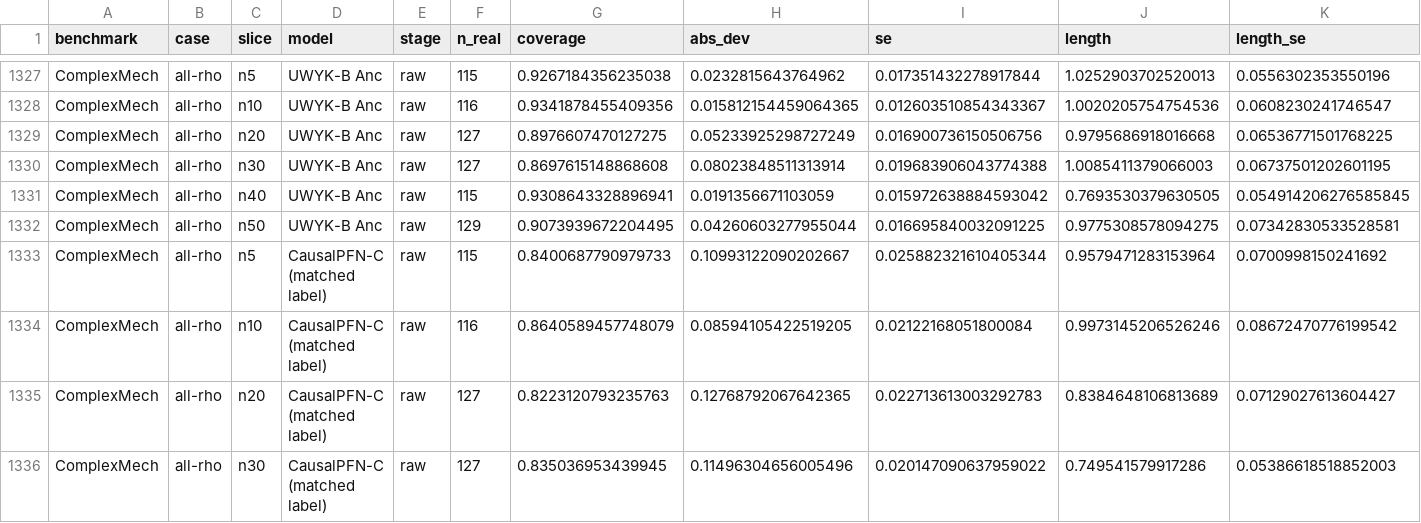
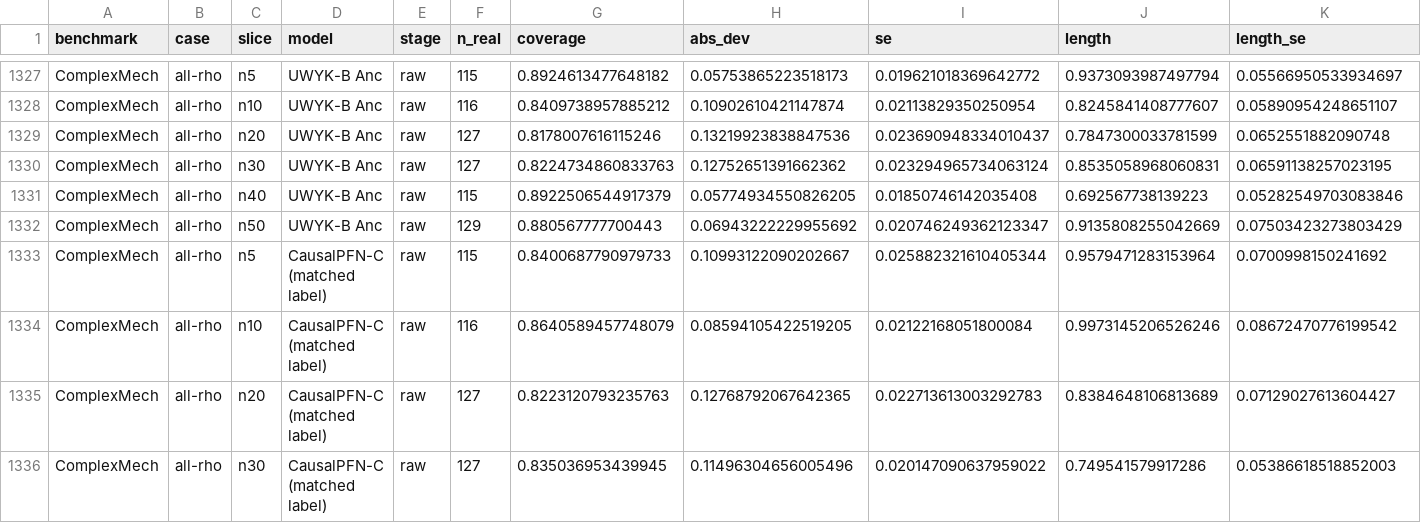
Before and after one commit to FurkanDanisman/CFM-for-Decision-Makers, a CSV file: revision/results/e8_csv/hist.csv, drawn as a sheet; only a part is shown, gaps mark what is left out; the diff covers the shown part only; the diff names each change by its address in the sheet, - before the commit and + after, or states it on an @@ line.

```diff
--- a/revision/results/e8_csv/hist.csv
+++ b/revision/results/e8_csv/hist.csv
-G1327 (coverage): 0.9267184356235038
+G1327 (coverage): 0.8924613477648182
-H1327 (abs_dev): 0.0232815643764962
+H1327 (abs_dev): 0.05753865223518173
-I1327 (se): 0.017351432278917844
+I1327 (se): 0.019621018369642772
-J1327 (length): 1.0252903702520013
+J1327 (length): 0.9373093987497794
-K1327 (length_se): 0.0556302353550196
+K1327 (length_se): 0.05566950533934697
-G1328 (coverage): 0.9341878455409356
+G1328 (coverage): 0.8409738957885212
-H1328 (abs_dev): 0.015812154459064365
+H1328 (abs_dev): 0.10902610421147874
-I1328 (se): 0.012603510854343367
+I1328 (se): 0.02113829350250954
-J1328 (length): 1.0020205754754536
+J1328 (length): 0.8245841408777607
-K1328 (length_se): 0.0608230241746547
+K1328 (length_se): 0.05890954248651107
-G1329 (coverage): 0.8976607470127275
+G1329 (coverage): 0.8178007616115246
-H1329 (abs_dev): 0.05233925298727249
+H1329 (abs_dev): 0.13219923838847536
-I1329 (se): 0.016900736150506756
+I1329 (se): 0.023690948334010437
-J1329 (length): 0.9795686918016668
+J1329 (length): 0.7847300033781599
-K1329 (length_se): 0.06536771501768225
+K1329 (length_se): 0.0652551882090748
-G1330 (coverage): 0.8697615148868608
+G1330 (coverage): 0.8224734860833763
-H1330 (abs_dev): 0.08023848511313914
+H1330 (abs_dev): 0.12752651391662362
-I1330 (se): 0.019683906043774388
+I1330 (se): 0.023294965734063124
-J1330 (length): 1.0085411379066003
+J1330 (length): 0.8535058968060831
-K1330 (length_se): 0.06737501202601195
+K1330 (length_se): 0.06591138257023195
-G1331 (coverage): 0.9308643328896941
+G1331 (coverage): 0.8922506544917379
-H1331 (abs_dev): 0.0191356671103059
+H1331 (abs_dev): 0.05774934550826205
-I1331 (se): 0.015972638884593042
+I1331 (se): 0.01850746142035408
-J1331 (length): 0.7693530379630505
+J1331 (length): 0.692567738139223
-K1331 (length_se): 0.054914206276585845
+K1331 (length_se): 0.05282549703083846
-G1332 (coverage): 0.9073939672204495
+G1332 (coverage): 0.880567777700443
-H1332 (abs_dev): 0.04260603277955044
+H1332 (abs_dev): 0.06943222229955692
-I1332 (se): 0.016695840032091225
+I1332 (se): 0.020746249362123347
-J1332 (length): 0.9775308578094275
+J1332 (length): 0.9135808255042669
-K1332 (length_se): 0.07342830533528581
+K1332 (length_se): 0.07503423273803429
```
Also changed, not shown: 30 edited cells elsewhere in this file, revision/results/e8_csv/cm_point_allrho.csv.
